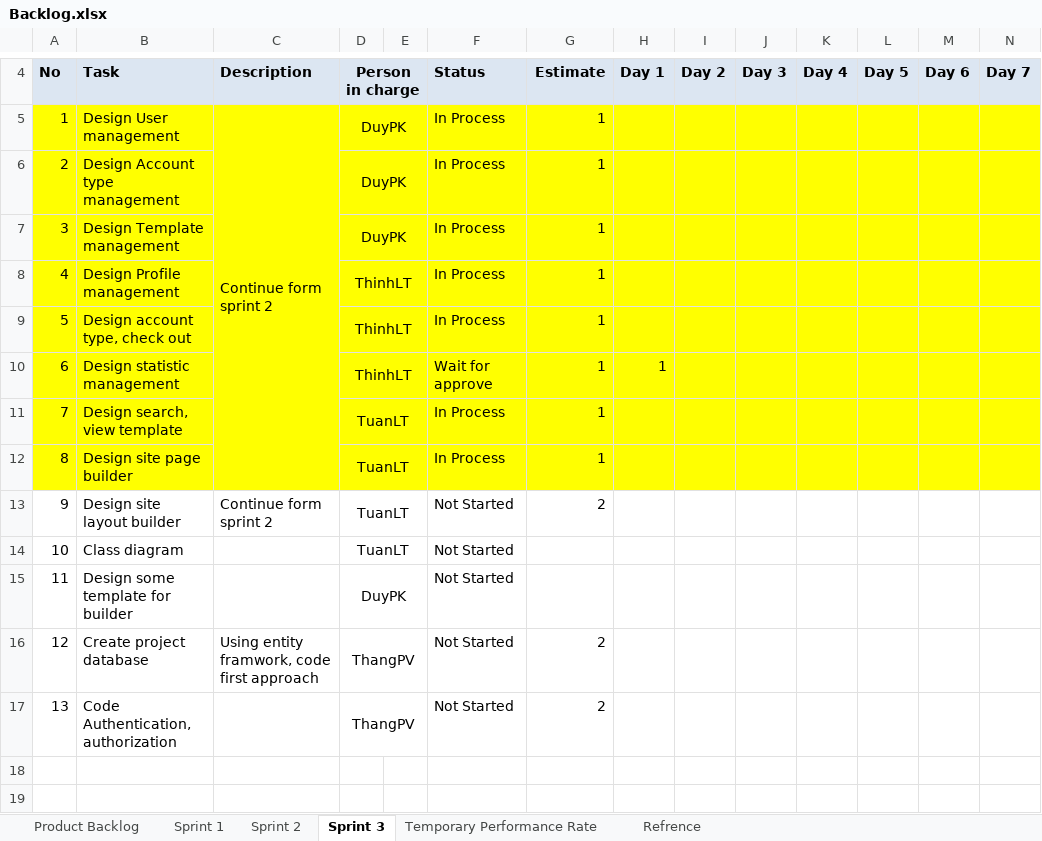
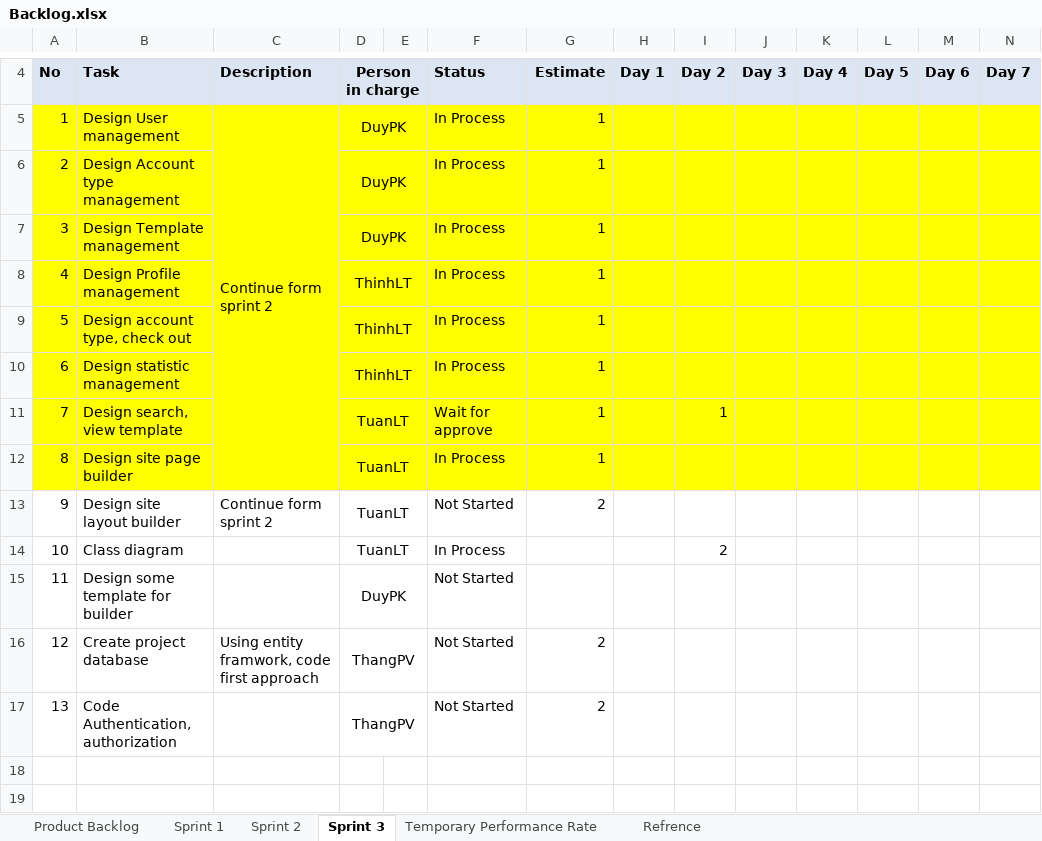
Before and after one commit to phamvanthang310/caps-team7-fu, an Excel workbook: Document/Backlog.xlsx, sheet Sprint 3, drawn as a sheet; only a part is shown, gaps mark what is left out; values as stored, in another font and other column widths than the file's, no borders; the diff names each change by its address in the sheet, - before the commit and + after, or states it on an @@ line.

Commit message:
Update backlog

```diff
--- a/Document/Backlog.xlsx (sheet Sprint 3)
+++ b/Document/Backlog.xlsx (sheet Sprint 3)
-F10: Wait for approve
+F10: In Process
-H10: 1
+H10: (empty)
-F11: In Process
+F11: Wait for approve
-I11: (empty)
+I11: 1
-F14: Not Started
+F14: In Process
-I14: (empty)
+I14: 2
```
